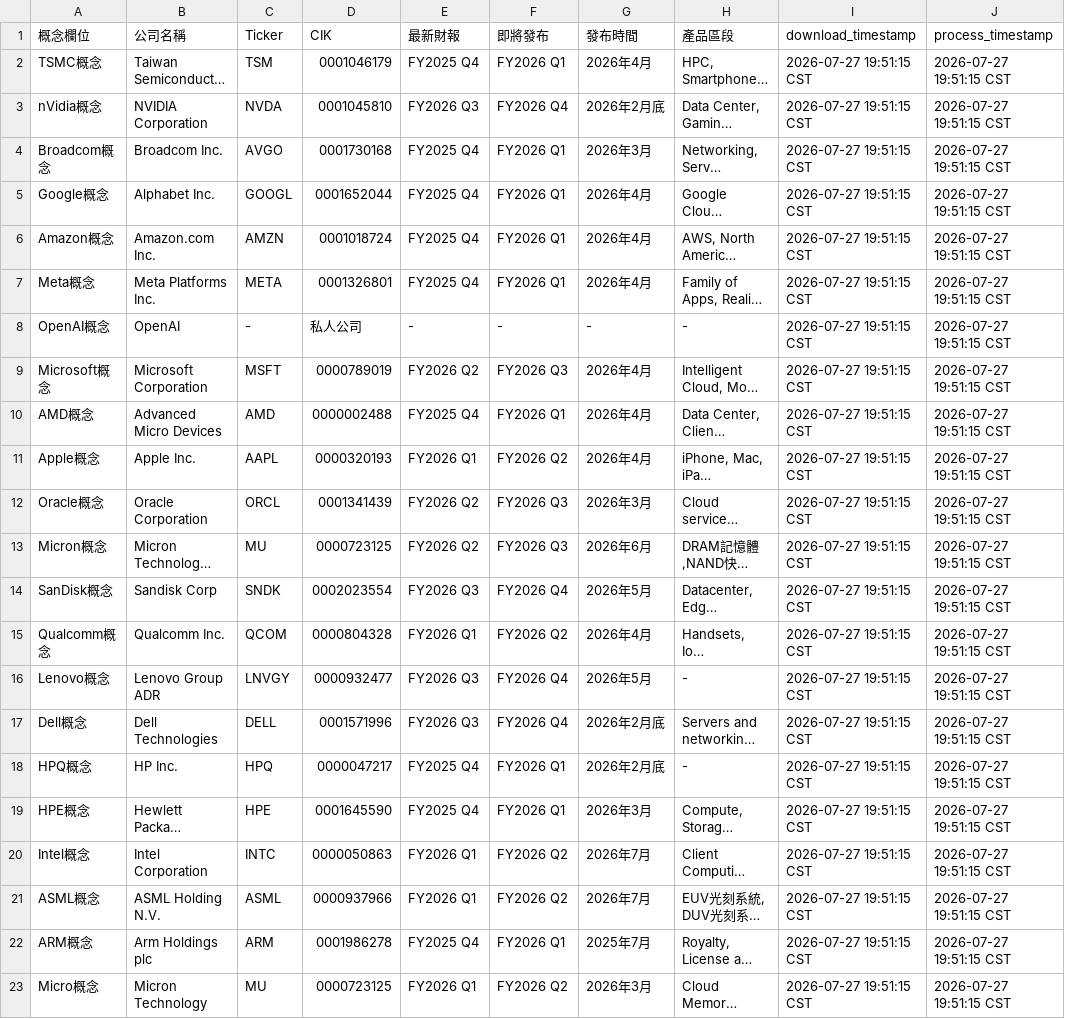
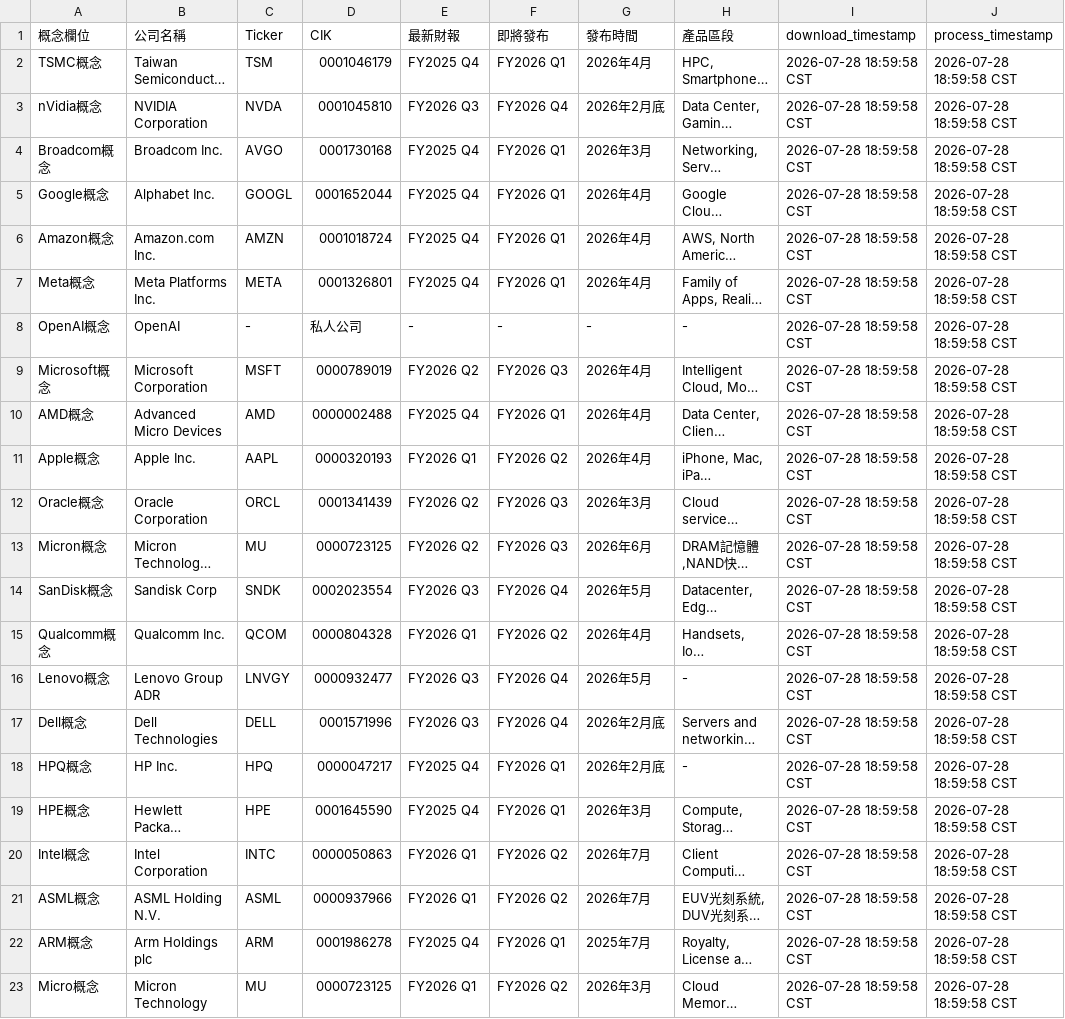
Before and after one commit to wenchiehlee/Yahoo.Finance, a CSV file: data/conceptstocks_raw/raw_conceptstock_company_metadata.csv, drawn as a sheet; long unchanged cells end in …; the diff names each change by its address in the sheet, - before the commit and + after, or states it on an @@ line.

Commit message:
🔄 synced file(s) with wenchiehlee-investment/ConceptStocks

```diff
--- a/data/conceptstocks_raw/raw_conceptstock_company_metadata.csv
+++ b/data/conceptstocks_raw/raw_conceptstock_company_metadata.csv
-I2:I23 (download_timestamp): 2026-07-27 19:51:15 CST
+I2:I23 (download_timestamp): 2026-07-28 18:59:58 CST
-J2:J23 (process_timestamp): 2026-07-27 19:51:15 CST
+J2:J23 (process_timestamp): 2026-07-28 18:59:58 CST
```
